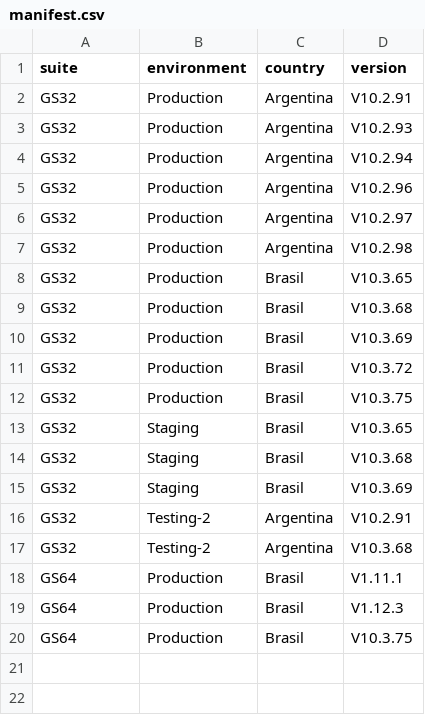
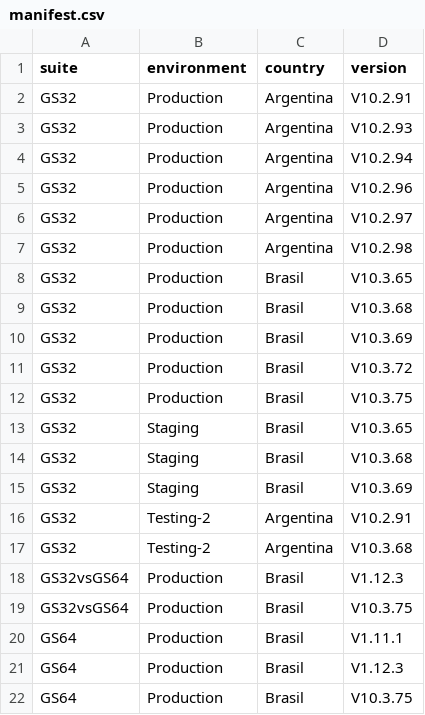
Before and after one commit to chbazan/pepper_cypress_reports, a CSV file: manifest.csv, drawn as a sheet.

```diff
--- a/manifest.csv
+++ b/manifest.csv
@@ -17,2 +17,4 @@ GS32,Testing-2,Argentina,V10.2.91
 GS32,Testing-2,Argentina,V10.3.68
+GS32vsGS64,Production,Brasil,V1.12.3
+GS32vsGS64,Production,Brasil,V10.3.75
 GS64,Production,Brasil,V1.11.1
```
Also changed, not shown: 15 other files.
